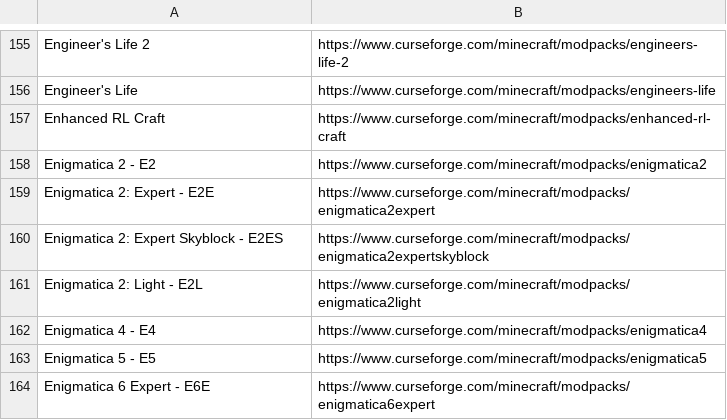
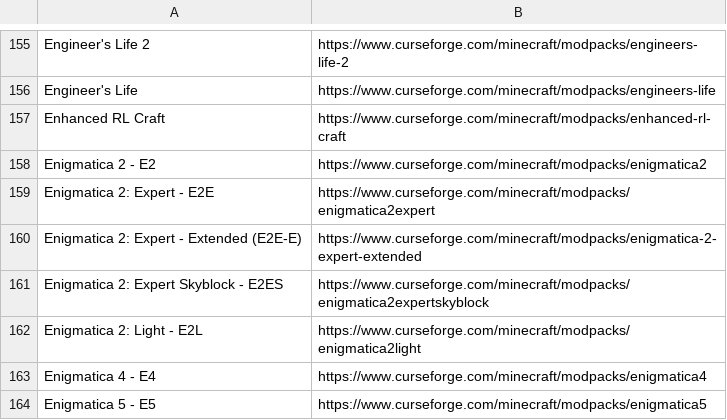
Before and after one commit to LatvianModder/Gnome-Bot-Files, a CSV file: modpack_trick_list.csv, drawn as a sheet; only a part is shown, gaps mark what is left out; the shorter side is filled out with more unchanged rows; the diff names each change by its address in the sheet, - before the commit and + after, or states it on an @@ line.

Commit message:
Update modpack_trick_list.csv

```diff
--- a/modpack_trick_list.csv
+++ b/modpack_trick_list.csv
+row 160: Enigmatica 2: Expert - Extended (E2E-E) | https://www.curseforge.com/minecraft/modpacks/enigmatica-2-expert-extended
```
